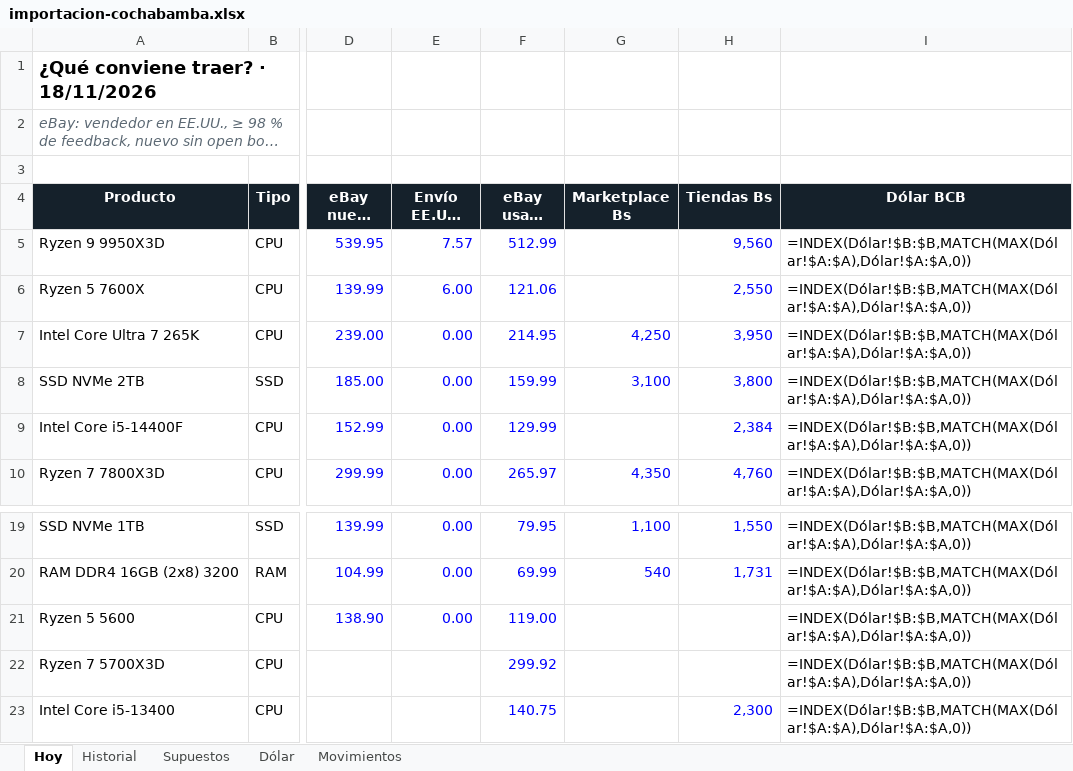
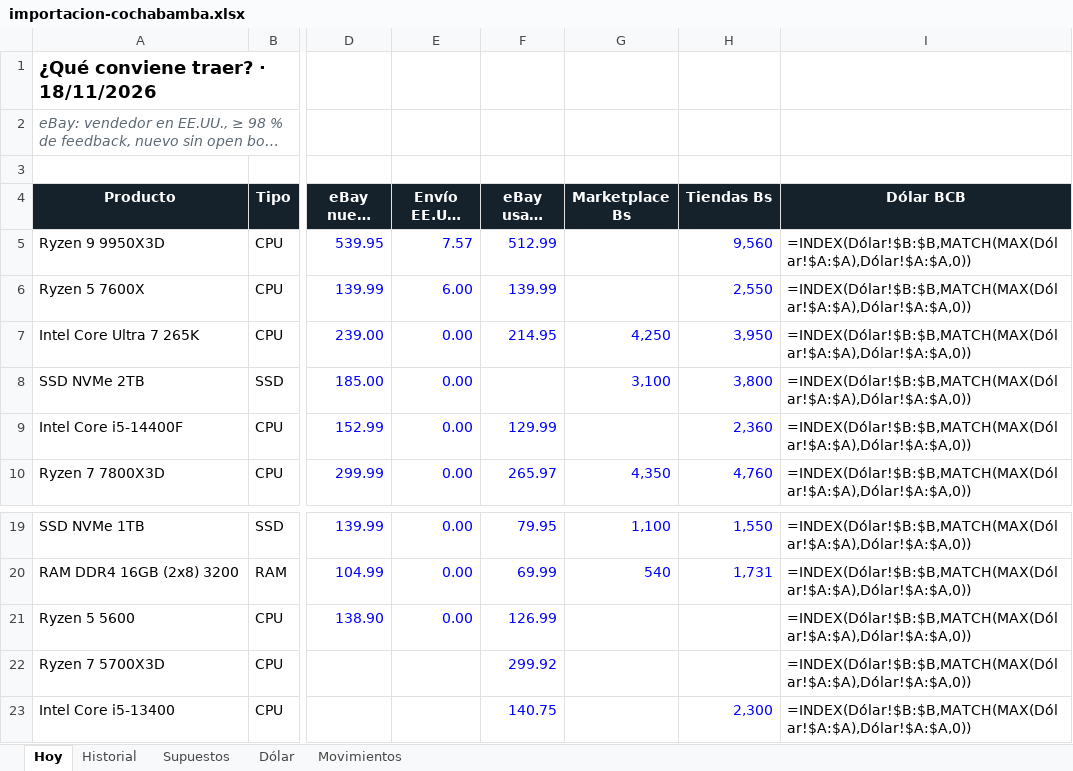
Before and after one commit to Santi491/Claude-, an Excel workbook: importacion-cochabamba.xlsx, sheet Hoy, drawn as a sheet; only a part is shown, gaps mark what is left out; long unchanged cells end in …; values as stored, in another font and other column widths than the file's, no borders; formulas without a stored value are shown as written; conditional formats and table styles not drawn; the diff names each change by its address in the sheet, - before the commit and + after, or states it on an @@ line.

```diff
--- a/importacion-cochabamba.xlsx (sheet Hoy)
+++ b/importacion-cochabamba.xlsx (sheet Hoy)
-F6 (eBay usado USD): 121.06
+F6 (eBay usado USD): 139.99
-F8 (eBay usado USD): 159.99
+F8 (eBay usado USD): (empty)
-H9 (Tiendas Bs): 2,384
+H9 (Tiendas Bs): 2,360
-F21 (eBay usado USD): 119.00
+F21 (eBay usado USD): 126.99
```
Also changed, not shown: sheet Movimientos, sheet Historial, 27 other files.
